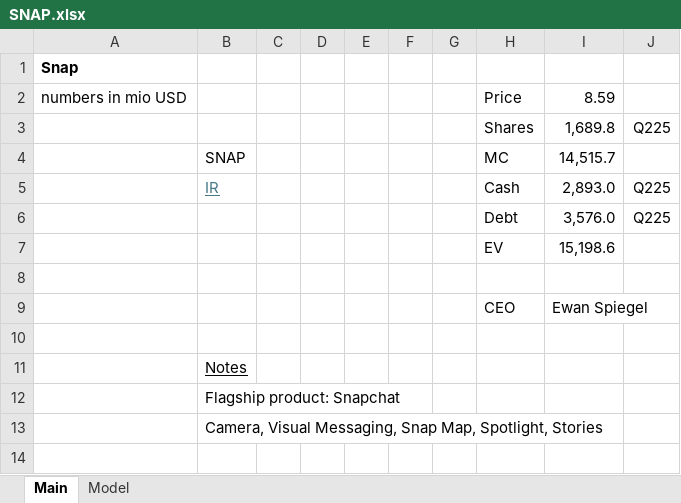
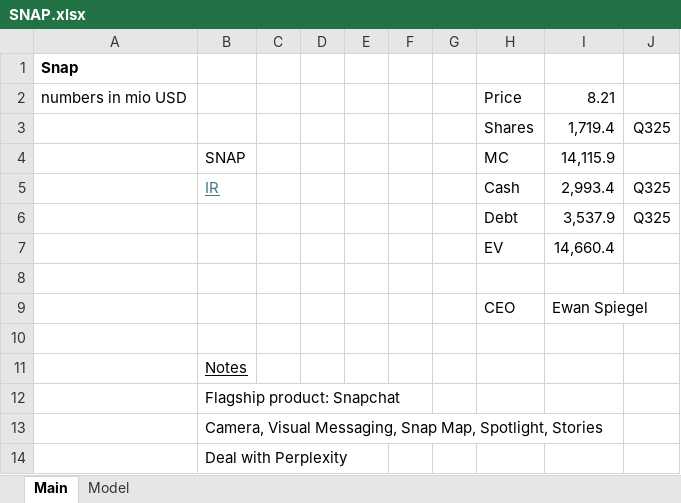
Before and after one commit to oscarsettje/Models, an Excel workbook: SNAP.xlsx, sheet Main, drawn as a sheet; values as stored, in another font and other column widths than the file's, no borders; removed rows and columns are numbered as before the commit, all else as after; the diff names each change by its address in the sheet, - before the commit and + after, or states it on an @@ line.

```diff
--- a/SNAP.xlsx (sheet Main)
+++ b/SNAP.xlsx (sheet Main)
-I2: 8.59
+I2: 8.21
-row 3:  |  |  |  |  |  |  | Shares | 1,689.8 | Q225
+row 3:  |  |  |  |  |  |  | Shares | 1,719.4 | Q325
-I4: 14,515.7
+I4: 14,115.9
-I5: 2,893.0
+I5: 2,993.4
-J5: Q225
+J5: Q325
-row 6:  |  |  |  |  |  |  | Debt | 3,576.0 | Q225
-row 7:  |  |  |  |  |  |  | EV | 15,198.6
+row 6:  |  |  |  |  |  |  | Debt | 3,537.9 | Q325
+row 7:  |  |  |  |  |  |  | EV | 14,660.4
+row 14:  | Deal with Perplexity
```
Also changed, not shown: sheet Model, STG.CO.xlsx.
